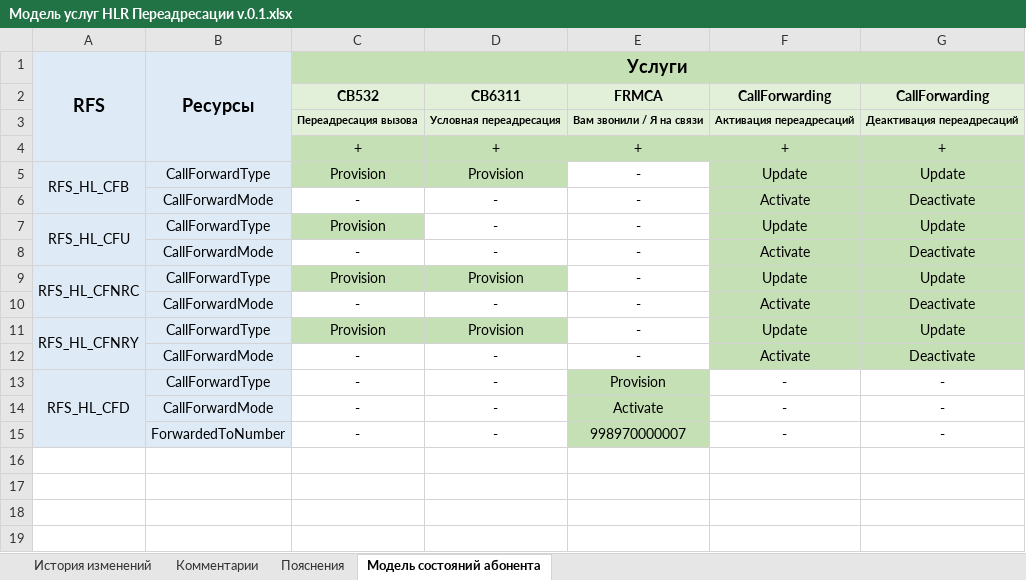
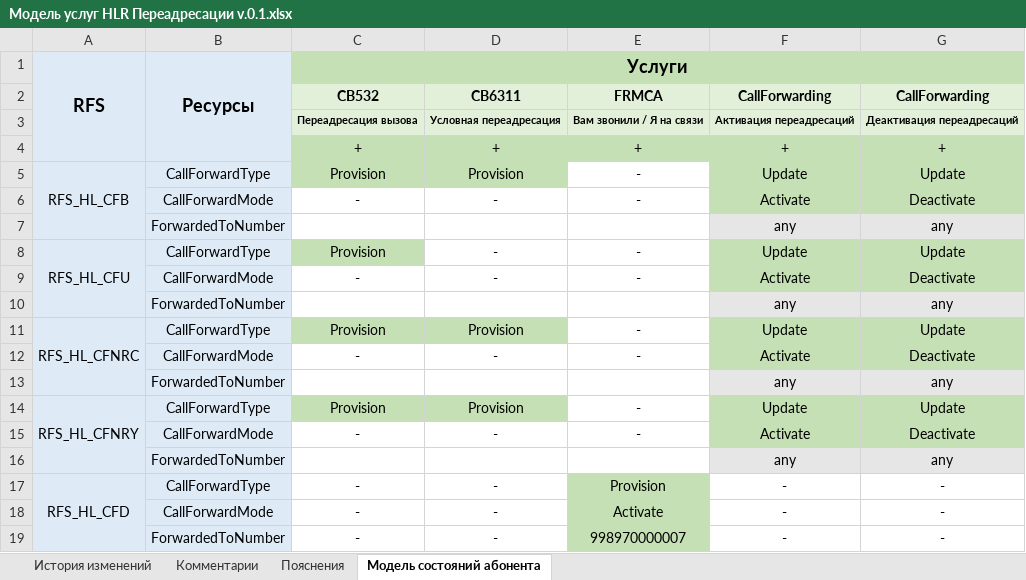
Before and after one commit to ArminVanBuuren/CustomApps, an Excel workbook: UZ-REPOS/SPA/EDITION/DOC/HLR/Модель услуг HLR Переадресации v.0.1.xlsx, sheet Модель состояний абонента, drawn as a sheet; values as stored, in another font and other column widths than the file's, no borders; the diff names each change by its address in the sheet, - before the commit and + after, or states it on an @@ line.

```diff
--- a/UZ-REPOS/SPA/EDITION/DOC/HLR/Модель услуг HLR Переадресации v.0.1.xlsx (sheet Модель состояний абонента)
+++ b/UZ-REPOS/SPA/EDITION/DOC/HLR/Модель услуг HLR Переадресации v.0.1.xlsx (sheet Модель состояний абонента)
+row 7:  | ForwardedToNumber |  |  |  | any | any
+row 10:  | ForwardedToNumber |  |  |  | any | any
+row 13:  | ForwardedToNumber |  |  |  | any | any
+row 16:  | ForwardedToNumber |  |  |  | any | any
```
Also changed, not shown: UZ-REPOS/SPA/EDITION/DOC/HLR/Модель услуг HLR v.0.1.xlsx, 7 other files.
